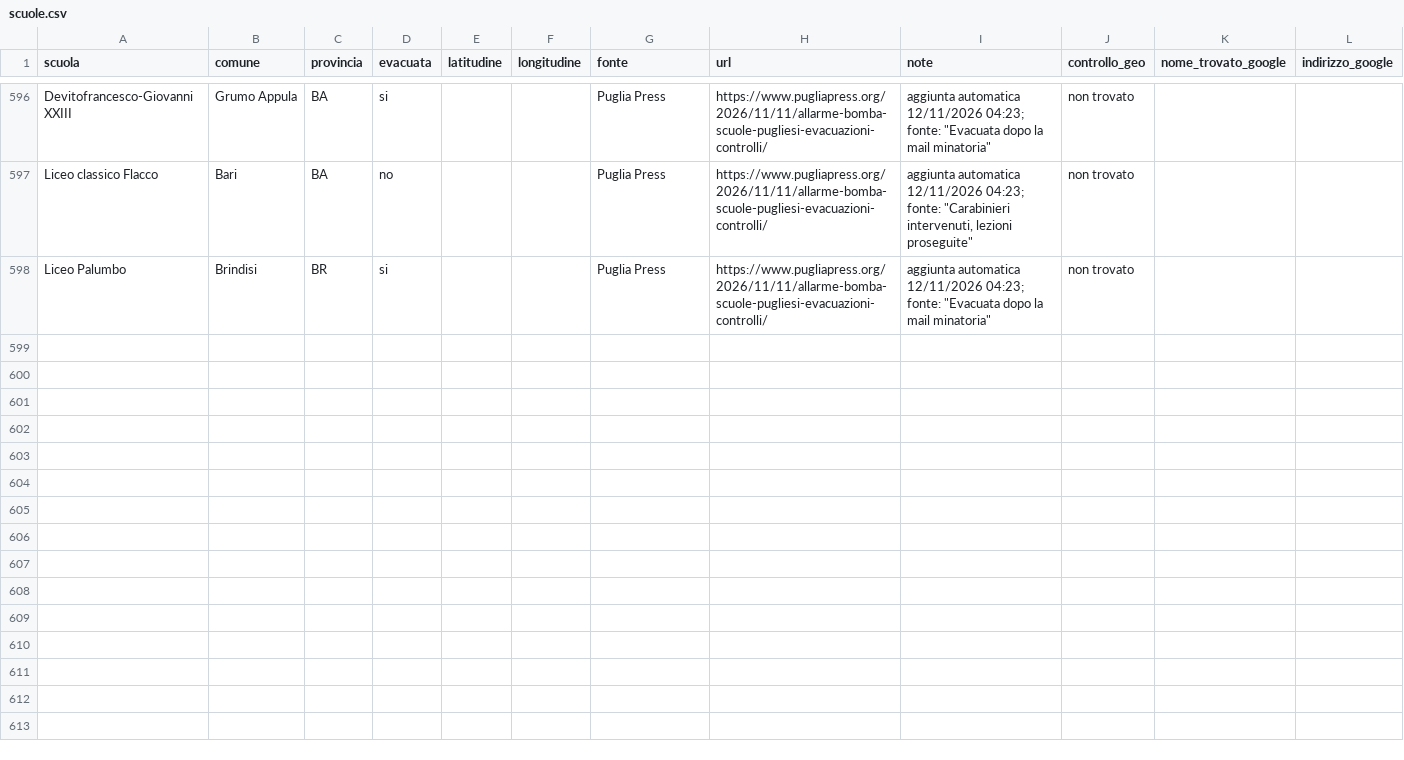
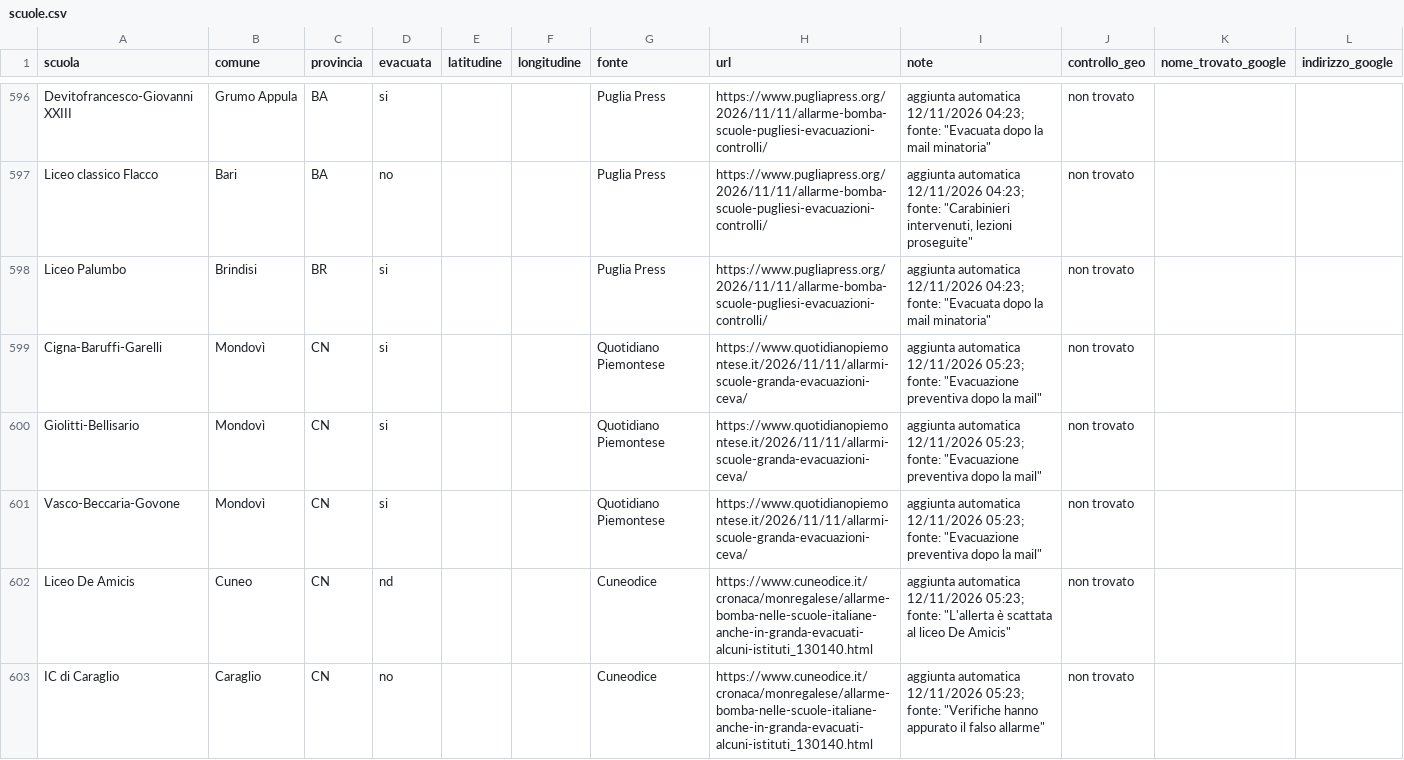
Before and after one commit to lorenzobuonarosa/allarme-bomba, a CSV file: data/scuole.csv, drawn as a sheet; only a part is shown, gaps mark what is left out.

```diff
--- a/data/scuole.csv
+++ b/data/scuole.csv
@@ -598 +598,6 @@ Liceo classico Flacco;Bari;BA;no;;;Puglia Press;https://www.pugliapress.org/2026
 Liceo Palumbo;Brindisi;BR;si;;;Puglia Press;https://www.pugliapress.org/2026/11/11/allarme-bomba-scuole-pugliesi-evacuazioni-controlli/;"aggiunta automatica 12/11/2026 04:23; fonte: ""Evacuata dopo la mail minatoria""";non trovato;;
+Cigna-Baruffi-Garelli;Mondovì;CN;si;;;Quotidiano Piemontese;https://www.quotidianopiemontese.it/2026/11/11/allarmi-scuole-granda-evacuazioni-ceva/;"aggiunta automatica 12/11/2026 05:23; fonte: ""Evacuazione preventiva dopo la mail""";non trovato;;
+Giolitti-Bellisario;Mondovì;CN;si;;;Quotidiano Piemontese;https://www.quotidianopiemontese.it/2026/11/11/allarmi-scuole-granda-evacuazioni-ceva/;"aggiunta automatica 12/11/2026 05:23; fonte: ""Evacuazione preventiva dopo la mail""";non trovato;;
+Vasco-Beccaria-Govone;Mondovì;CN;si;;;Quotidiano Piemontese;https://www.quotidianopiemontese.it/2026/11/11/allarmi-scuole-granda-evacuazioni-ceva/;"aggiunta automatica 12/11/2026 05:23; fonte: ""Evacuazione preventiva dopo la mail""";non trovato;;
+Liceo De Amicis;Cuneo;CN;nd;;;Cuneodice;https://www.cuneodice.it/cronaca/monregalese/allarme-bomba-nelle-scuole-italiane-anche-in-granda-evacuati-alcuni-istituti_130140.html;"aggiunta automatica 12/11/2026 05:23; fonte: ""L'allerta è scattata al liceo De Amicis""";non trovato;;
+IC di Caraglio;Caraglio;CN;no;;;Cuneodice;https://www.cuneodice.it/cronaca/monregalese/allarme-bomba-nelle-scuole-italiane-anche-in-granda-evacuati-alcuni-istituti_130140.html;"aggiunta automatica 12/11/2026 05:23; fonte: ""Verifiche hanno appurato il falso allarme""";non trovato;;
```
Also changed, not shown: 2 other files.
